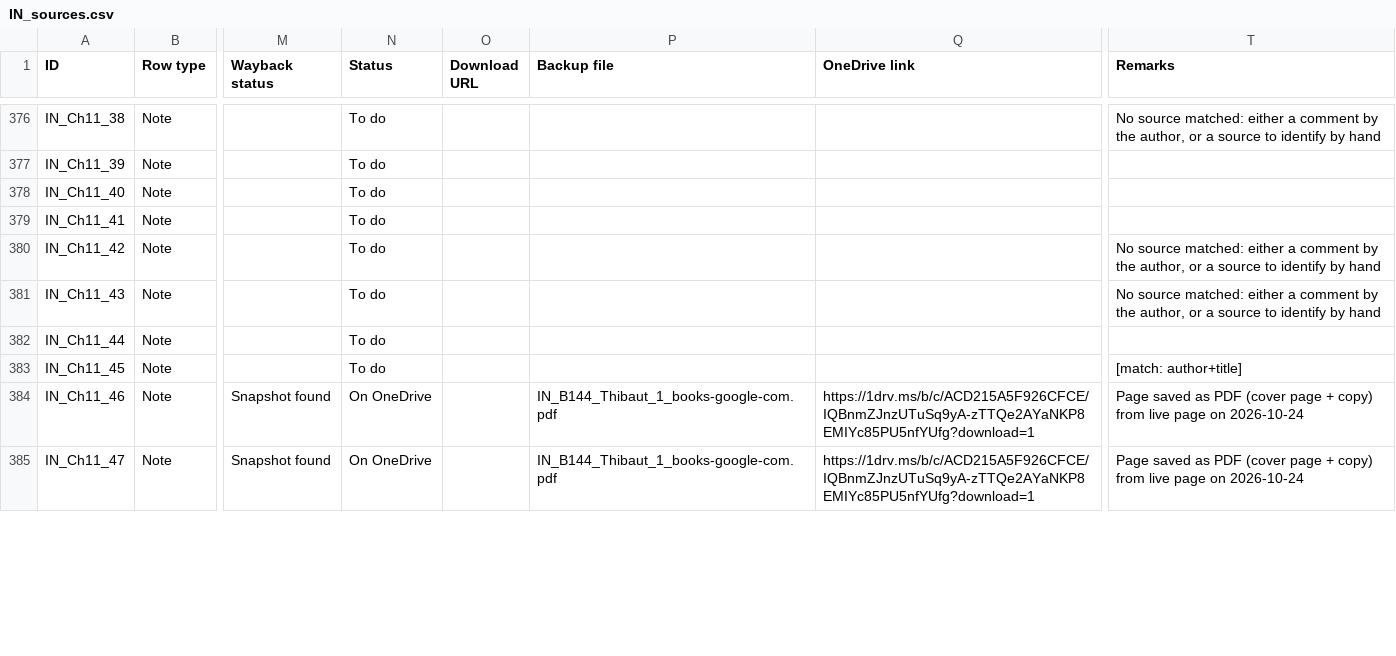
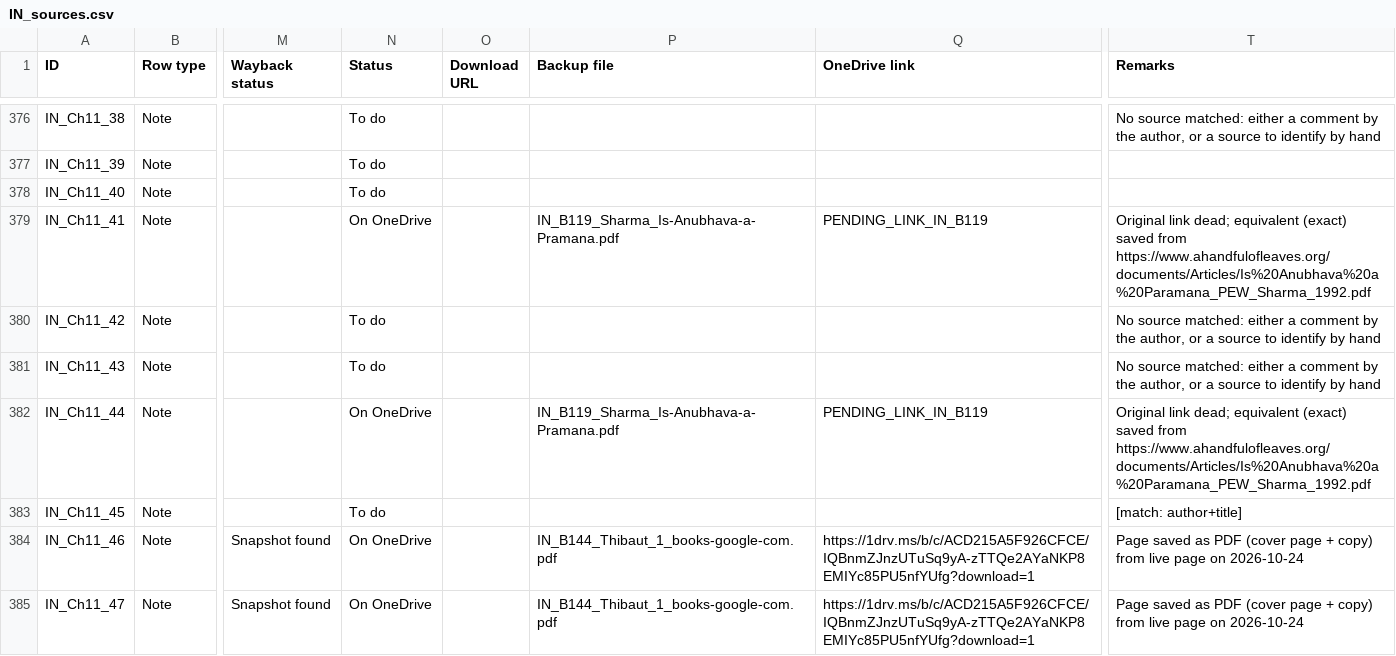
Before and after one commit to ankita-jagdeep123/if-books-backup, a CSV file: books/IN/IN_sources.csv, drawn as a sheet; only a part is shown, gaps mark what is left out; the diff covers the shown part only; the diff names each change by its address in the sheet, - before the commit and + after, or states it on an @@ line.

Commit message:
IN round 7 prep: Sharma 1992 (B119), Thapar Pravada reprint (B143, equivalent), Deleury 1960 (B027), Gokhale 1958 (B043) with PENDING_LINK placeholders (10 notes); 10 equivalents rows; Thapar fileRemark; Amazon buttons B095 (Ch08_70) and B011 (Ch10_15, 36, 41). Not for merge until links filled (expect 139 saved + 191 buy-only = 330 of 368)

```diff
--- a/books/IN/IN_sources.csv
+++ b/books/IN/IN_sources.csv
-N379 (Status): To do
+N379 (Status): On OneDrive
-P379 (Backup file): (empty)
+P379 (Backup file): IN_B119_Sharma_Is-Anubhava-a-Pramana.pdf
-Q379 (OneDrive link): (empty)
+Q379 (OneDrive link): PENDING_LINK_IN_B119
-T379 (Remarks): (empty)
+T379 (Remarks): Original link dead; equivalent (exact) saved from https://www.ahandfulofleaves.org/documents/Articles/Is%20Anubhava%20a%20Paramana_PEW_Sharma_1992.pdf
-N382 (Status): To do
+N382 (Status): On OneDrive
-P382 (Backup file): (empty)
+P382 (Backup file): IN_B119_Sharma_Is-Anubhava-a-Pramana.pdf
-Q382 (OneDrive link): (empty)
+Q382 (OneDrive link): PENDING_LINK_IN_B119
-T382 (Remarks): (empty)
+T382 (Remarks): Original link dead; equivalent (exact) saved from https://www.ahandfulofleaves.org/documents/Articles/Is%20Anubhava%20a%20Paramana_PEW_Sharma_1992.pdf
```
Also changed, not shown: 32 edited cells elsewhere in this file, books/IN/IN_equivalents_done.csv, 3 other files.
